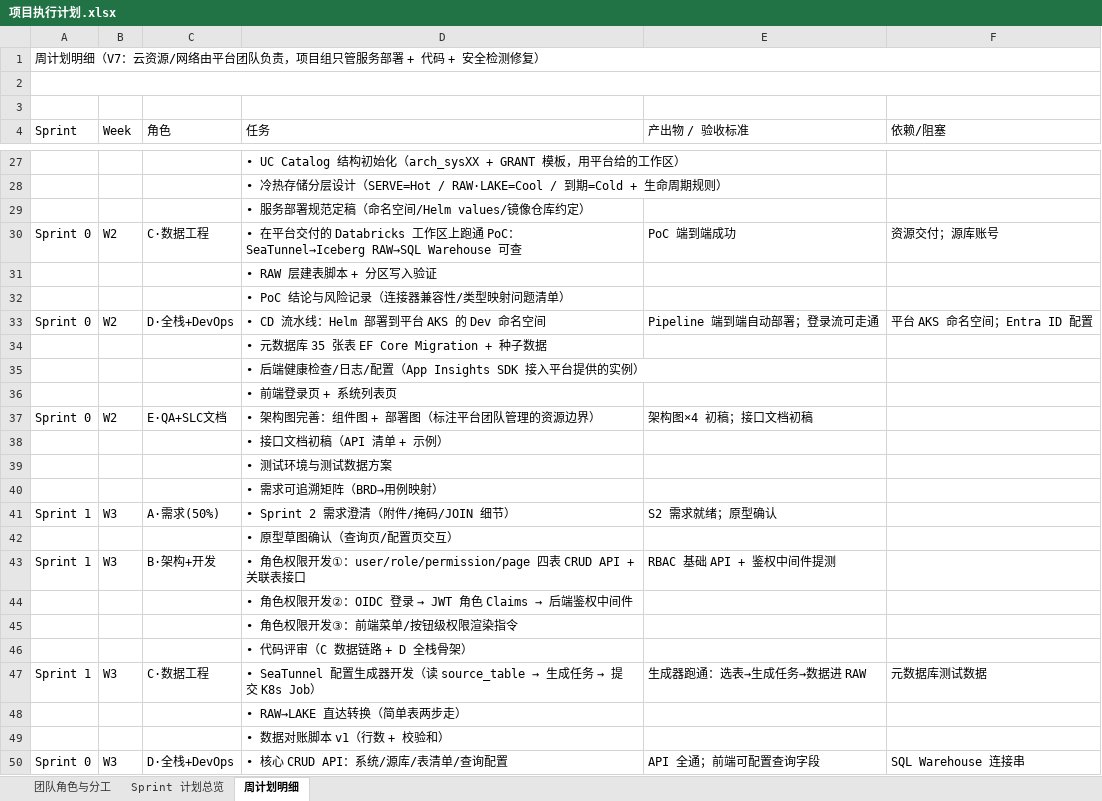
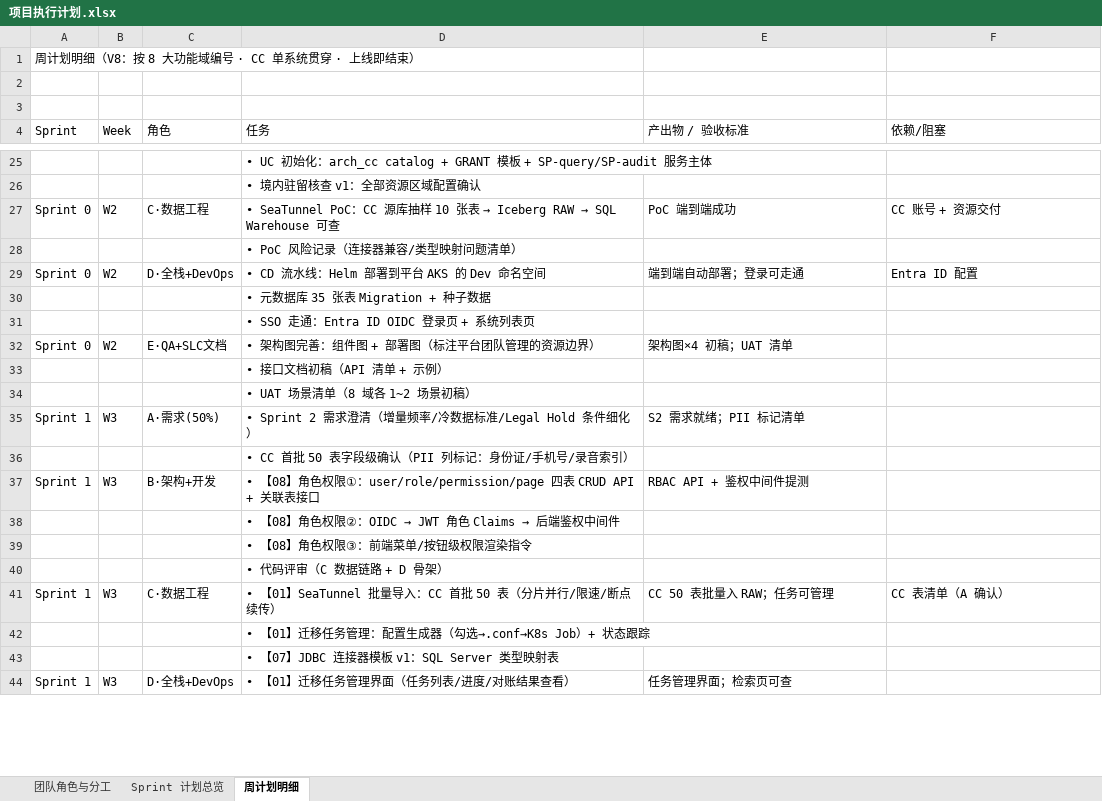
Before and after one commit to DoctoryJava/RimsDecommision, an Excel workbook: report/项目执行计划.xlsx, sheet 周计划明细, drawn as a sheet; only a part is shown, gaps mark what is left out; values as stored, in another font and other column widths than the file's, no cell formats; removed rows and columns are numbered as before the commit, all else as after; the diff covers the shown part only; the diff names each change by its address in the sheet, - before the commit and + after, or states it on an @@ line.

Commit message:
docs: 周计划明细 V8 — 与 Sprint 总览对齐
- 60 块（12 周 × 5 角色）按功能域编号重写：任务标注【01】~【08】域
- CC（Caring Center）单系统贯穿：W1 表分类 → W3 50 表 MVP → W7 全量 1253 表
  → W9 生产迁移 → W11 增量值守；移除第二系统相关任务
- W11~W12 上线即结束：仅 Go-Live + 48h 值守 + 稳定一周 + 交付物归档
- 新增 Legal Hold（03 域）与境内驻留（04 域）任务条目

Co-authored-by: arena-agent <297053741+arena-agent@users.noreply.github.com>

```diff
--- a/report/项目执行计划.xlsx (sheet 周计划明细)
+++ b/report/项目执行计划.xlsx (sheet 周计划明细)
-A1 (Sprint): 周计划明细（V7：云资源/网络由平台团队负责，项目组只管服务部署 + 代码 + 安全检测修复）
+A1 (Sprint): 周计划明细（V8：按 8 大功能域编号 · CC 单系统贯穿 · 上线即结束）
-A1:F1 merged
-A2:F2 merged
-D25 (任务): • UC Catalog 结构初始化（arch_sysXX + GRANT 模板，用平台给的工作区）
+D25 (任务): • UC 初始化：arch_cc catalog + GRANT 模板 + SP-query/SP-audit 服务主体
-D26 (任务): • 冷热存储分层设计（SERVE=Hot / RAW·LAKE=Cool / 到期=Cold + 生命周期规则）
+D26 (任务): • 境内驻留核查 v1：全部资源区域配置确认
-row 29:  |  |  | • 服务部署规范定稿（命名空间/Helm values/镜像仓库约定）
@@ D27 (任务): • 在平台交付的 Databricks 工作区上跑通 PoC：SeaTunnel→Iceberg RAW→SQL Warehouse 可… → • SeaTunnel PoC：CC 源库抽样 10 张表 → Iceberg RAW → SQL Warehouse 可… @@
-F27 (依赖/阻塞): 资源交付；源库账号
+F27 (依赖/阻塞): CC 账号 + 资源交付
-D28 (任务): • RAW 层建表脚本 + 分区写入验证
+D28 (任务): • PoC 风险记录（连接器兼容/类型映射问题清单）
-row 32:  |  |  | • PoC 结论与风险记录（连接器兼容性/类型映射问题清单）
-E29 (产出物 / 验收标准): Pipeline 端到端自动部署；登录流可走通
+E29 (产出物 / 验收标准): 端到端自动部署；登录可走通
-F29 (依赖/阻塞): 平台 AKS 命名空间；Entra ID 配置
+F29 (依赖/阻塞): Entra ID 配置
-D30 (任务): • 元数据库 35 张表 EF Core Migration + 种子数据
+D30 (任务): • 元数据库 35 张表 Migration + 种子数据
-D31 (任务): • 后端健康检查/日志/配置（App Insights SDK 接入平台提供的实例）
+D31 (任务): • SSO 走通：Entra ID OIDC 登录页 + 系统列表页
-row 36:  |  |  | • 前端登录页 + 系统列表页
-E32 (产出物 / 验收标准): 架构图×4 初稿；接口文档初稿
+E32 (产出物 / 验收标准): 架构图×4 初稿；UAT 清单
-D34 (任务): • 测试环境与测试数据方案
+D34 (任务): • UAT 场景清单（8 域各 1~2 场景初稿）
-row 40:  |  |  | • 需求可追溯矩阵（BRD→用例映射）
-D35 (任务): • Sprint 2 需求澄清（附件/掩码/JOIN 细节）
+D35 (任务): • Sprint 2 需求澄清（增量频率/冷数据标准/Legal Hold 条件细化）
-E35 (产出物 / 验收标准): S2 需求就绪；原型确认
+E35 (产出物 / 验收标准): S2 需求就绪；PII 标记清单
-D36 (任务): • 原型草图确认（查询页/配置页交互）
+D36 (任务): • CC 首批 50 表字段级确认（PII 列标记：身份证/手机号/录音索引）
-D37 (任务): • 角色权限开发①：…
+D37 (任务): • 【08】角色权限①：…
-E37 (产出物 / 验收标准): RBAC 基础 API + 鉴权中间件提测
+E37 (产出物 / 验收标准): RBAC API + 鉴权中间件提测
@@ D38 (任务): • 角色权限开发②：OIDC 登录 → JWT 角色 Claims → 后端鉴权中间件 → • 【08】角色权限②：OIDC → JWT 角色 Claims → 后端鉴权中间件 @@
-D39 (任务): • 角色权限开发③：前端菜单/按钮级权限渲染指令
+D39 (任务): • 【08】角色权限③：前端菜单/按钮级权限渲染指令
-D40 (任务): • 代码评审（C 数据链路 + D 全栈骨架）
+D40 (任务): • 代码评审（C 数据链路 + D 骨架）
@@ D41 (任务): • SeaTunnel 配置生成器开发（读 source_table → 生成任务 → 提交 K8s Job） → • 【01】SeaTunnel 批量导入：CC 首批 50 表（分片并行/限速/断点续传） @@
-E41 (产出物 / 验收标准): 生成器跑通：选表→生成任务→数据进 RAW
+E41 (产出物 / 验收标准): CC 50 表批量入 RAW；任务可管理
-F41 (依赖/阻塞): 元数据库测试数据
+F41 (依赖/阻塞): CC 表清单（A 确认）
-D42 (任务): • RAW→LAKE 直达转换（简单表两步走）
+D42 (任务): • 【01】迁移任务管理：配置生成器（勾选→.conf→K8s Job）+ 状态跟踪
-D43 (任务): • 数据对账脚本 v1（行数 + 校验和）
+D43 (任务): • 【07】JDBC 连接器模板 v1：SQL Server 类型映射表
-row 50: Sprint 0 | W3 | D·全栈+DevOps | • 核心 CRUD API：系统/源库/表清单/查询配置 | API 全通；前端可配置查询字段 | SQL Warehouse 连接串
+row 44: Sprint 1 | W3 | D·全栈+DevOps | • 【01】迁移任务管理界面（任务列表/进度/对账结果查看） | 任务管理界面；检索页可查
```
Also changed, not shown: 3 added rows, 31 removed rows and 200 edited cells elsewhere in this sheet, cell formats.
